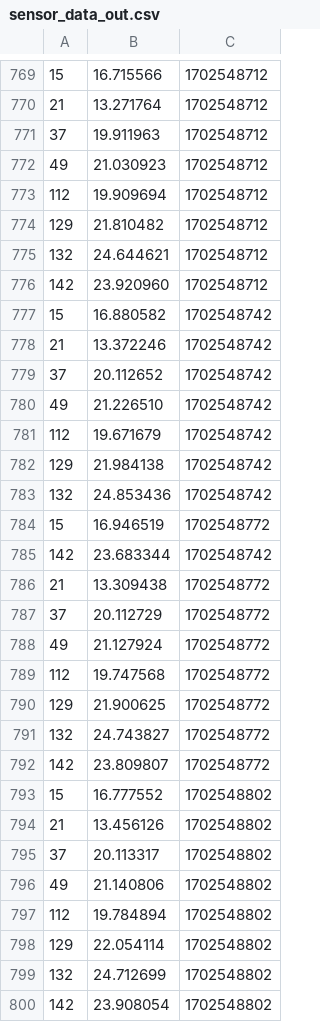
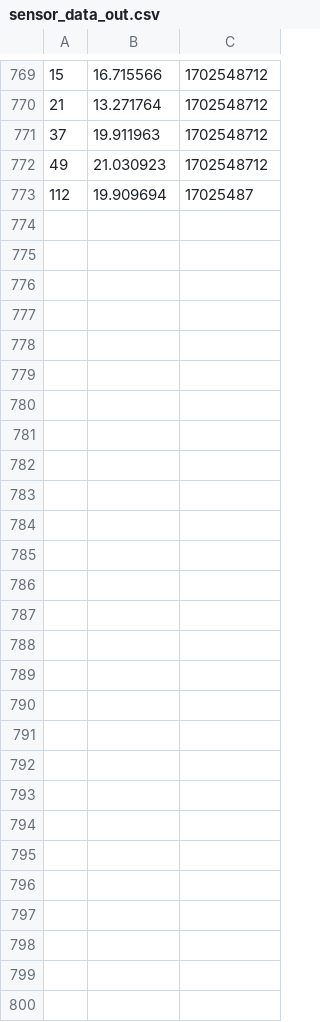
Before and after one commit to DraakjeYoblama/oscLab, a CSV file: clab7/sensor_data_out.csv, drawn as a sheet; only a part is shown, gaps mark what is left out.

```diff
--- a/clab7/sensor_data_out.csv
+++ b/clab7/sensor_data_out.csv
@@ -772,29 +772,2 @@
 49, 21.030923, 1702548712
-112, 19.909694, 1702548712
-129, 21.810482, 1702548712
-132, 24.644621, 1702548712
-142, 23.920960, 1702548712
-15, 16.880582, 1702548742
-21, 13.372246, 1702548742
-37, 20.112652, 1702548742
-49, 21.226510, 1702548742
-112, 19.671679, 1702548742
-129, 21.984138, 1702548742
-132, 24.853436, 1702548742
-15, 16.946519, 1702548772
-142, 23.683344, 1702548742
-21, 13.309438, 1702548772
-37, 20.112729, 1702548772
-49, 21.127924, 1702548772
-112, 19.747568, 1702548772
-129, 21.900625, 1702548772
-132, 24.743827, 1702548772
-142, 23.809807, 1702548772
-15, 16.777552, 1702548802
-21, 13.456126, 1702548802
-37, 20.113317, 1702548802
-49, 21.140806, 1702548802
-112, 19.784894, 1702548802
-129, 22.054114, 1702548802
-132, 24.712699, 1702548802
-142, 23.908054, 1702548802
+112, 19.909694, 17025487
```
Also changed, not shown: 7 other files.
